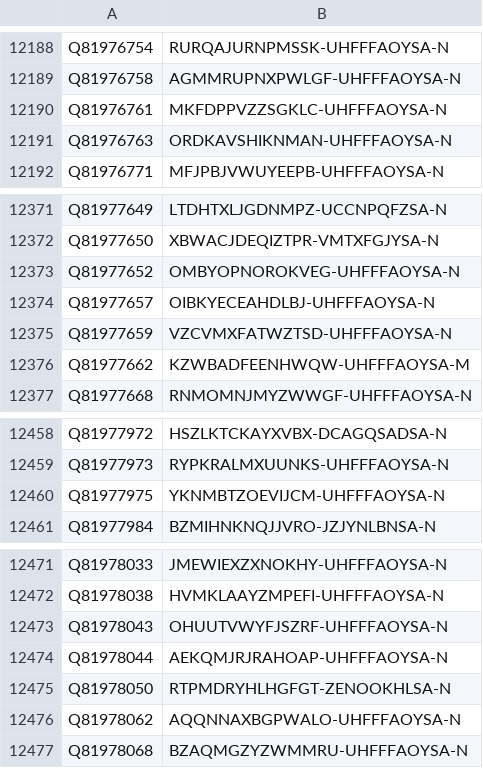
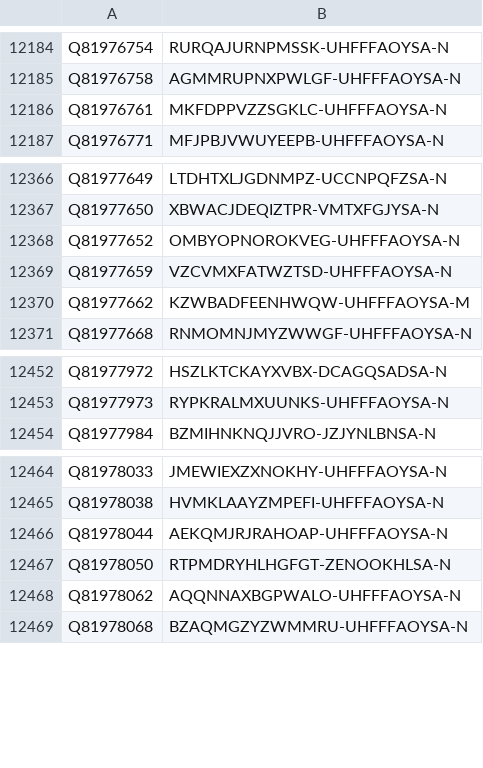
Before and after one commit to egonw/wikidata-chemistry, a TSV file: inchikeys/inchikeys_007.tsv, drawn as a sheet; only a part is shown, gaps mark what is left out; the diff covers the shown part only.

```diff
--- a/inchikeys/inchikeys_007.tsv
+++ b/inchikeys/inchikeys_007.tsv
@@ -12190,3 +12186,2 @@ Q81976758	AGMMRUPNXPWLGF-UHFFFAOYSA-N
 Q81976761	MKFDPPVZZSGKLC-UHFFFAOYSA-N
-Q81976763	ORDKAVSHIKNMAN-UHFFFAOYSA-N
 Q81976771	MFJPBJVWUYEEPB-UHFFFAOYSA-N
@@ -12373,3 +12368,2 @@ Q81977650	XBWACJDEQIZTPR-VMTXFGJYSA-N
 Q81977652	OMBYOPNOROKVEG-UHFFFAOYSA-N
-Q81977657	OIBKYECEAHDLBJ-UHFFFAOYSA-N
 Q81977659	VZCVMXFATWZTSD-UHFFFAOYSA-N
@@ -12459,3 +12453,2 @@ Q81977972	HSZLKTCKAYXVBX-DCAGQSADSA-N
 Q81977973	RYPKRALMXUUNKS-UHFFFAOYSA-N
-Q81977975	YKNMBTZOEVIJCM-UHFFFAOYSA-N
 Q81977984	BZMIHNKNQJJVRO-JZJYNLBNSA-N
@@ -12472,3 +12465,2 @@ Q81978033	JMEWIEXZXNOKHY-UHFFFAOYSA-N
 Q81978038	HVMKLAAYZMPEFI-UHFFFAOYSA-N
-Q81978043	OHUUTVWYFJSZRF-UHFFFAOYSA-N
 Q81978044	AEKQMJRJRAHOAP-UHFFFAOYSA-N
```
Also changed, not shown: 8 added rows and 4 removed rows elsewhere in this file, inchikeys/inchikeys_000.tsv, inchikeys/inchikeys_005.tsv, 29 other files.
